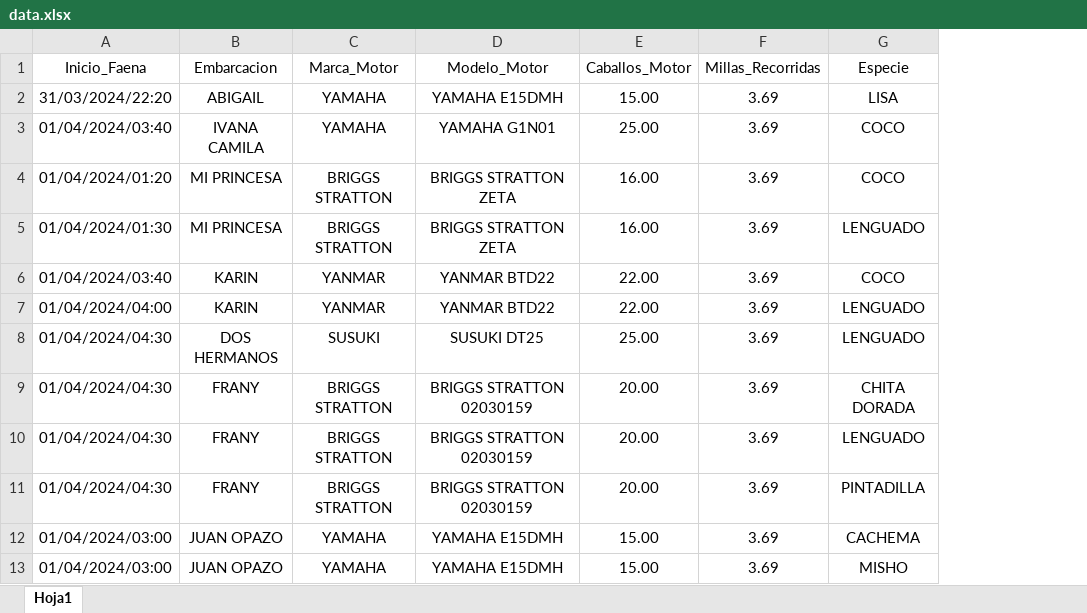
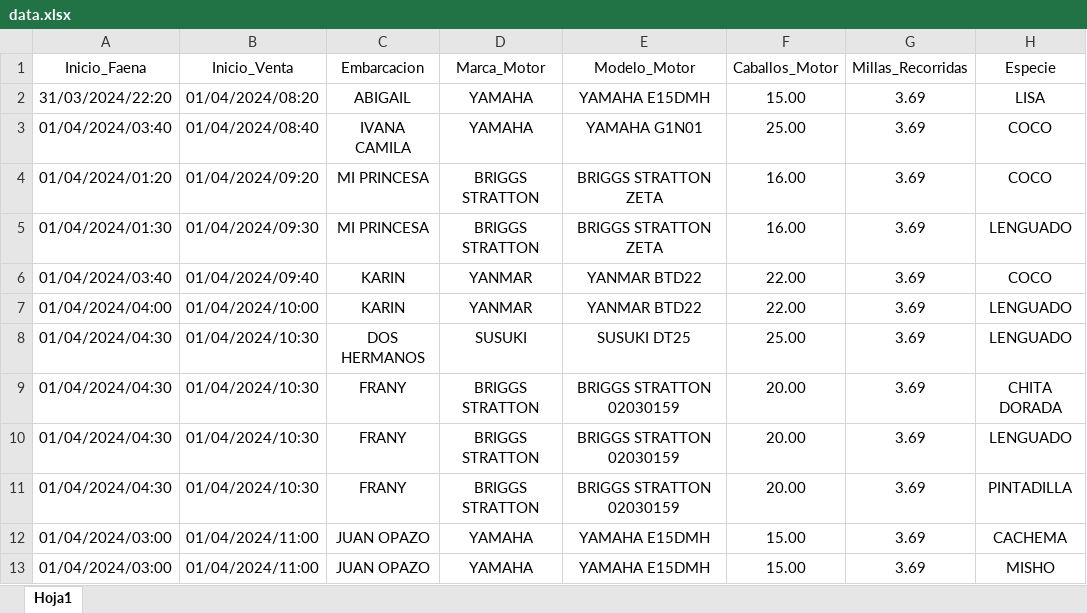
Before and after one commit to jersonalvr/RF, an Excel workbook: data.xlsx, sheet Hoja1, drawn as a sheet; only a part is shown; values as stored, in another font and other column widths than the file's, no borders; the diff names each change by its address in the sheet, - before the commit and + after, or states it on an @@ line.

Commit message:
update data

```diff
--- a/data.xlsx (sheet Hoja1)
+++ b/data.xlsx (sheet Hoja1)
+column B (Inicio_Venta), rows 2-13: 01/04/2024/08:20 | 01/04/2024/08:40 | 01/04/2024/09:20 | 01/04/2024/09:30 | 01/04/2024/09:40 | 01/04/2024/10:00 | 01/04/2024/10:30 | 01/04/2024/10:30 | 01/04/2024/10:30 | 01/04/2024/10:30 | 01/04/2024/11:00 | 01/04/2024/11:00
```
